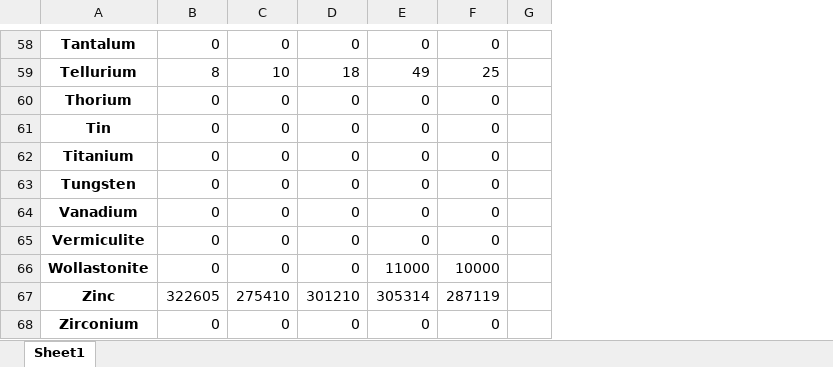
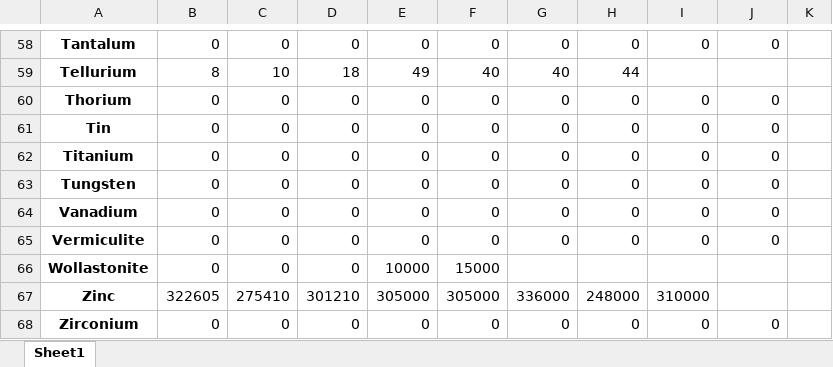
Before and after one commit to CIRAIG/OpenIO-Canada, an Excel workbook: Data/Environmental_data/Minerals_extracted_in_Canada.xlsx, sheet Sheet1, drawn as a sheet; only a part is shown, gaps mark what is left out; values as stored, in another font and other column widths than the file's, no borders; addresses are those after the commit; the diff covers the shown part only; the diff names each change by its address in the sheet, - before the commit and + after, or states it on an @@ line.

```diff
--- a/Data/Environmental_data/Minerals_extracted_in_Canada.xlsx (sheet Sheet1)
+++ b/Data/Environmental_data/Minerals_extracted_in_Canada.xlsx (sheet Sheet1)
+column F, rows 58-68: 0 | 40 | 0 | 0 | 0 | 0 | 0 | 0 | 15000 | 305000 | 0
+column G, rows 58-68: 0 | 40 | 0 | 0 | 0 | 0 | 0 | 0 |  | 336000 | 0
+column H, rows 58-68: 0 | 44 | 0 | 0 | 0 | 0 | 0 | 0 |  | 248000 | 0
+column I, rows 58-68: 0 |  | 0 | 0 | 0 | 0 | 0 | 0 |  | 310000 | 0
-J59: 25
+J59: (empty)
-E66: 11000
+E66: 10000
-J66: 10000
+J66: (empty)
-E67: 305314
+E67: 305000
-J67: 287119
+J67: (empty)
```
Also changed, not shown: 41 edited cells elsewhere in this sheet, Data/Concordances/NPRI_concordance.xlsx, 12 other files.
